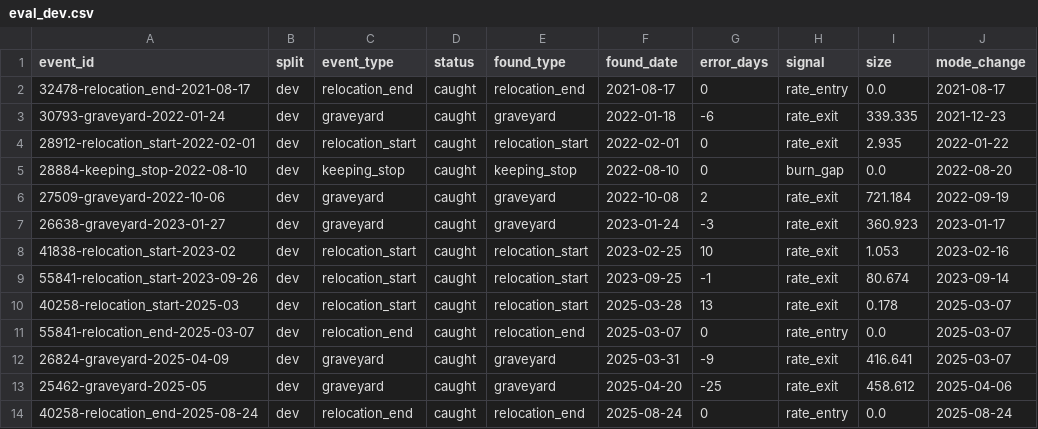
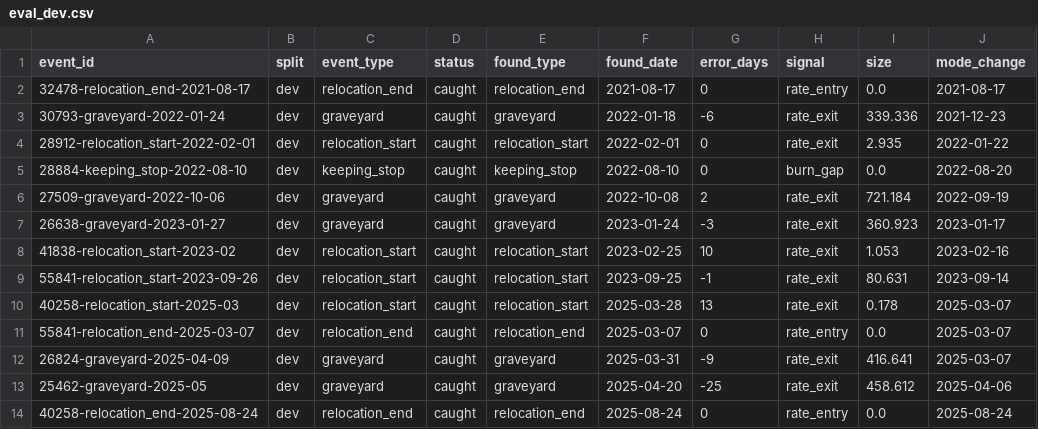
Before and after one commit to GabrielEzerzer/orbit-watch, a CSV file: findings/state_changes/eval_dev.csv, drawn as a sheet.

```diff
--- a/findings/state_changes/eval_dev.csv
+++ b/findings/state_changes/eval_dev.csv
@@ -2,3 +2,3 @@ event_id,split,event_type,status,found_type,found_date,error_days,signal,size,mo
 32478-relocation_end-2021-08-17,dev,relocation_end,caught,relocation_end,2021-08-17,0,rate_entry,0.0,2021-08-17
-30793-graveyard-2022-01-24,dev,graveyard,caught,graveyard,2022-01-18,-6,rate_exit,339.335,2021-12-23
+30793-graveyard-2022-01-24,dev,graveyard,caught,graveyard,2022-01-18,-6,rate_exit,339.336,2021-12-23
 28912-relocation_start-2022-02-01,dev,relocation_start,caught,relocation_start,2022-02-01,0,rate_exit,2.935,2022-01-22
@@ -8,3 +8,3 @@ event_id,split,event_type,status,found_type,found_date,error_days,signal,size,mo
 41838-relocation_start-2023-02,dev,relocation_start,caught,relocation_start,2023-02-25,10,rate_exit,1.053,2023-02-16
-55841-relocation_start-2023-09-26,dev,relocation_start,caught,relocation_start,2023-09-25,-1,rate_exit,80.674,2023-09-14
+55841-relocation_start-2023-09-26,dev,relocation_start,caught,relocation_start,2023-09-25,-1,rate_exit,80.631,2023-09-14
 40258-relocation_start-2025-03,dev,relocation_start,caught,relocation_start,2025-03-28,13,rate_exit,0.178,2025-03-07
```
Also changed, not shown: findings/state_changes/eval_all.csv, findings/state_changes/events.csv, 4 other files.
